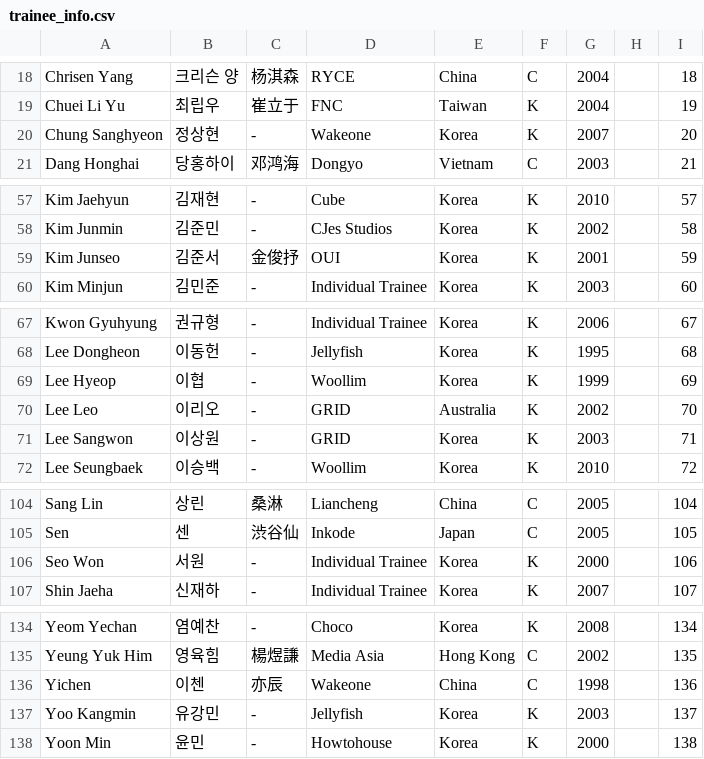
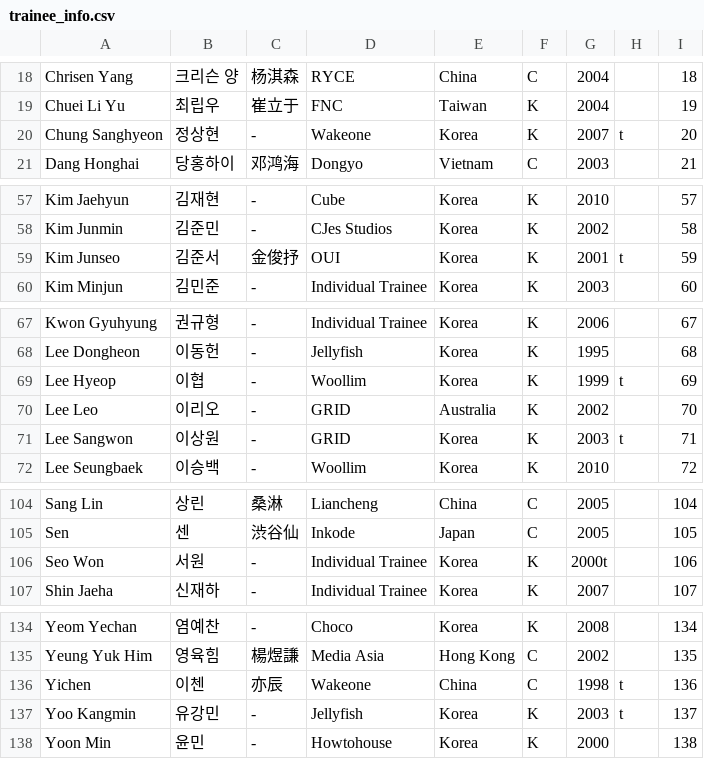
Before and after one commit to planetChomerace/planetChomerace.github.io, a CSV file: trainee_info.csv, drawn as a sheet; only a part is shown, gaps mark what is left out; the diff covers the shown part only.

Commit message:
Update trainee_info.csv

```diff
--- a/trainee_info.csv
+++ b/trainee_info.csv
@@ -19,3 +19,3 @@ Chrisen Yang, 크리슨 양,杨淇森,RYCE,China,C,2004,,18
 Chuei Li Yu,최립우,崔立于,FNC,Taiwan,K,2004,,19
-Chung Sanghyeon,정상현,-,Wakeone,Korea,K,2007,,20
+Chung Sanghyeon,정상현,-,Wakeone,Korea,K,2007,t,20
 Dang Honghai,당홍하이,邓鸿海,Dongyo,Vietnam,C,2003,,21
@@ -58,3 +58,3 @@ Kim Jaehyun,김재현,-,Cube,Korea,K,2010,,57
 Kim Junmin,김준민,-,CJes Studios,Korea,K,2002,,58
-Kim Junseo,김준서,金俊抒,OUI,Korea,K,2001,,59
+Kim Junseo,김준서,金俊抒,OUI,Korea,K,2001,t,59
 Kim Minjun,김민준,-,Individual Trainee,Korea,K,2003,,60
@@ -68,5 +68,5 @@ Kwon Gyuhyung,권규형,-,Individual Trainee,Korea,K,2006,,67
 Lee Dongheon,이동헌,-,Jellyfish,Korea,K,1995,,68
-Lee Hyeop,이협,-,Woollim,Korea,K,1999,,69
+Lee Hyeop,이협,-,Woollim,Korea,K,1999,t,69
 Lee Leo,이리오,-,GRID,Australia,K,2002,,70
-Lee Sangwon,이상원,-,GRID,Korea,K,2003,,71
+Lee Sangwon,이상원,-,GRID,Korea,K,2003,t,71
 Lee Seungbaek,이승백,-,Woollim,Korea,K,2010,,72
@@ -105,3 +105,3 @@ Sang Lin,상린,桑淋,Liancheng,China,C,2005,,104
 Sen,센,渋谷仙,Inkode,Japan,C,2005,,105
-Seo Won,서원,-,Individual Trainee,Korea,K,2000,,106
+Seo Won,서원,-,Individual Trainee,Korea,K,2000t,,106
 Shin Jaeha,신재하,-,Individual Trainee,Korea,K,2007,,107
@@ -135,4 +135,4 @@ Yeom Yechan,염예찬,-,Choco,Korea,K,2008,,134
 Yeung Yuk Him,영육힘,楊煜謙,Media Asia,Hong Kong,C,2002,,135
-Yichen,이첸,亦辰,Wakeone,China,C,1998,,136
-Yoo Kangmin,유강민,-,Jellyfish,Korea,K,2003,,137
+Yichen,이첸,亦辰,Wakeone,China,C,1998,t,136
+Yoo Kangmin,유강민,-,Jellyfish,Korea,K,2003,t,137
 Yoon Min,윤민,-,Howtohouse,Korea,K,2000,,138
```
Also changed, not shown: 1 edited cell elsewhere in this file.
